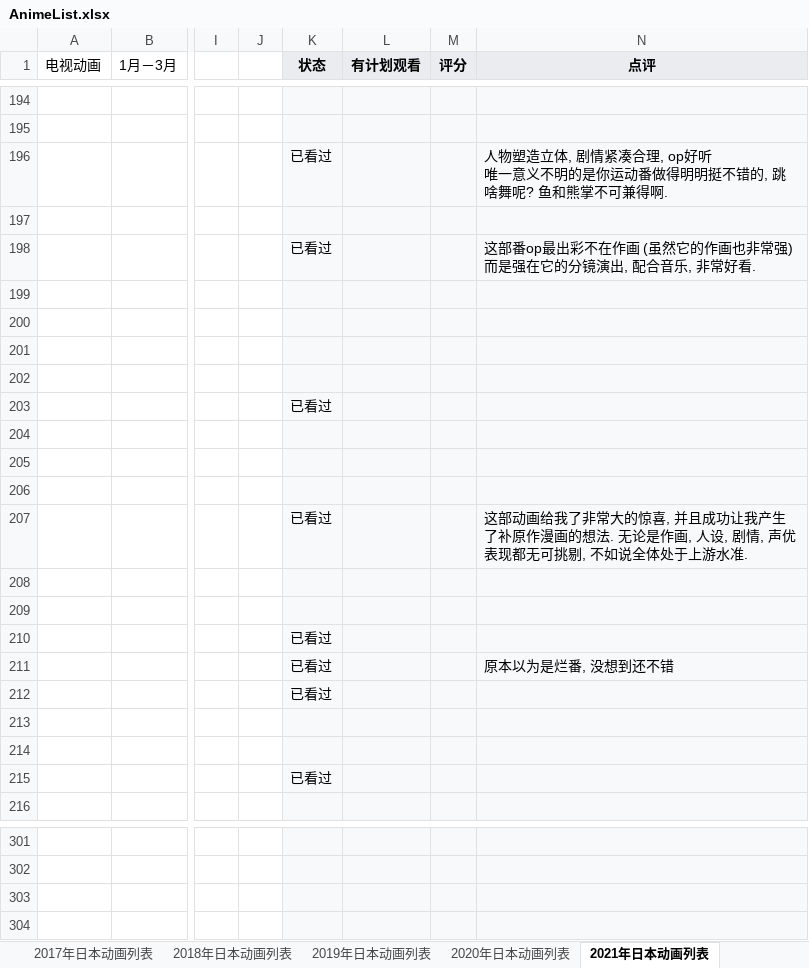
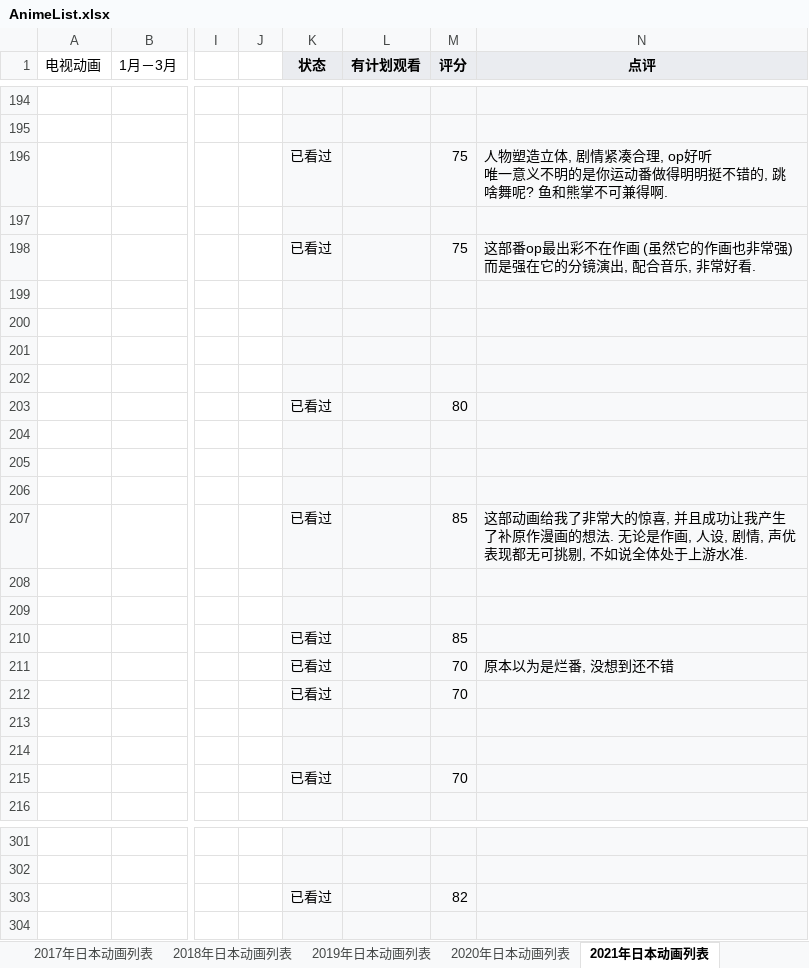
Before and after one commit to ZjzMisaka/AnimeReport, an Excel workbook: AnimeList.xlsx, sheet 2021年日本动画列表, drawn as a sheet; only a part is shown, gaps mark what is left out; values as stored, in another font and other column widths than the file's, no borders; the diff covers the shown part only; the diff names each change by its address in the sheet, - before the commit and + after, or states it on an @@ line.

```diff
--- a/AnimeList.xlsx (sheet 2021年日本动画列表)
+++ b/AnimeList.xlsx (sheet 2021年日本动画列表)
-M196 (评分): (empty)
+M196 (评分): 75
-M198 (评分): (empty)
+M198 (评分): 75
-M203 (评分): (empty)
+M203 (评分): 80
-M207 (评分): (empty)
+M207 (评分): 85
-M210 (评分): (empty)
+M210 (评分): 85
-M211:M212 (评分): (empty)
+M211:M212 (评分): 70
-M215 (评分): (empty)
+M215 (评分): 70
-K303 (状态): (empty)
+K303 (状态): 已看过
-M303 (评分): (empty)
+M303 (评分): 82
```
Also changed, not shown: 3 edited cells elsewhere in this sheet, sheet 2001年日本动画列表, sheet 2023年日本动画列表, sheet 2024年日本动画列表, sheet 2015年日本动画列表, sheet 2019年日本动画列表, sheet 2014年日本动画列表, 11 more sheets, other sheet tabs, 4 other files.
